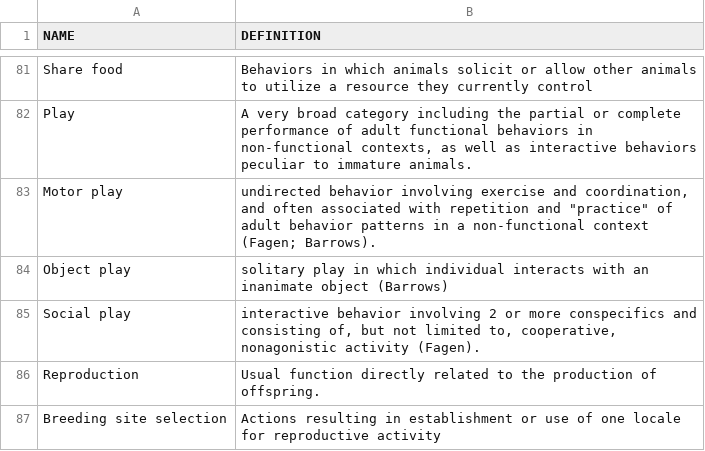
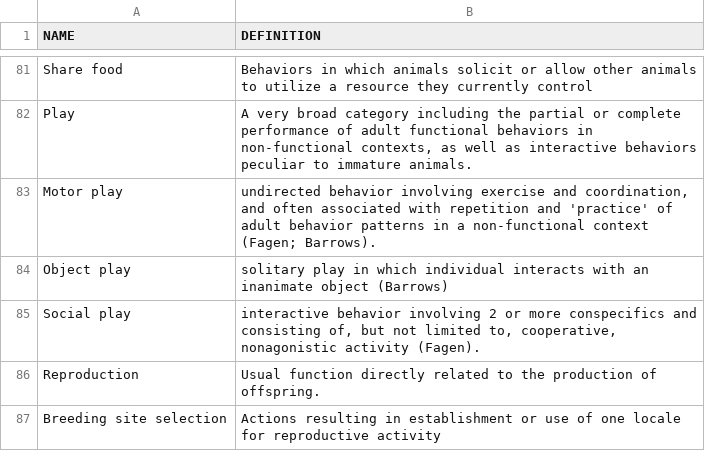
Before and after one commit to obo-behavior/behavior-ontology, a TSV file: animal-behavior-ontology/test.tsv, drawn as a sheet; only a part is shown, gaps mark what is left out.

Commit message:
Update test.tsv

```diff
--- a/animal-behavior-ontology/test.tsv
+++ b/animal-behavior-ontology/test.tsv
@@ -82,3 +82,3 @@ Share food	Behaviors in which animals solicit or allow other animals to utilize
 Play	A very broad category including the partial or complete performance of adult functional behaviors in non-functional contexts, as well as interactive behaviors peculiar to immature animals.
-Motor play	undirected behavior involving exercise and coordination, and often associated with repetition and "practice" of adult behavior patterns in a non-functional context (Fagen; Barrows).
+Motor play	undirected behavior involving exercise and coordination, and often associated with repetition and 'practice' of adult behavior patterns in a non-functional context (Fagen; Barrows).
 Object play	solitary play in which individual interacts with an inanimate object (Barrows)
```
